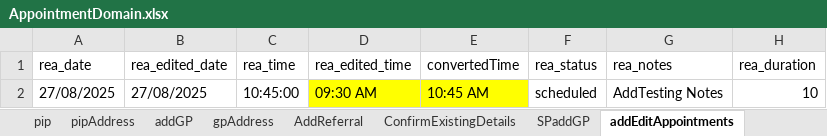
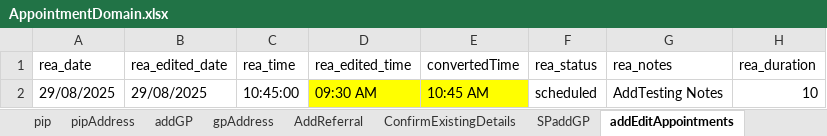
Before and after one commit to manojvyavahare27/C4Automation, an Excel workbook: ExcelFiles/AppointmentDomain.xlsx, sheet addEditAppointments, drawn as a sheet; only a part is shown; values as stored, in another font and other column widths than the file's, no borders; the diff names each change by its address in the sheet, - before the commit and + after, or states it on an @@ line.

```diff
--- a/ExcelFiles/AppointmentDomain.xlsx (sheet addEditAppointments)
+++ b/ExcelFiles/AppointmentDomain.xlsx (sheet addEditAppointments)
-A2 (rea_date): 27/08/2025
+A2 (rea_date): 29/08/2025
-B2 (rea_edited_date): 27/08/2025
+B2 (rea_edited_date): 29/08/2025
```
Also changed, not shown: sheet patientIdentifier, sheet rescheduleAppointments, sheet addPatient, sheet appRoomRemoved, sheet CancelBookAppointment, sheet bookNewAppointments, 3 more sheets, ExcelFiles/PatientDomain.xlsx, ExcelFiles/PharmacyDomain.xlsx, 5 other files.
